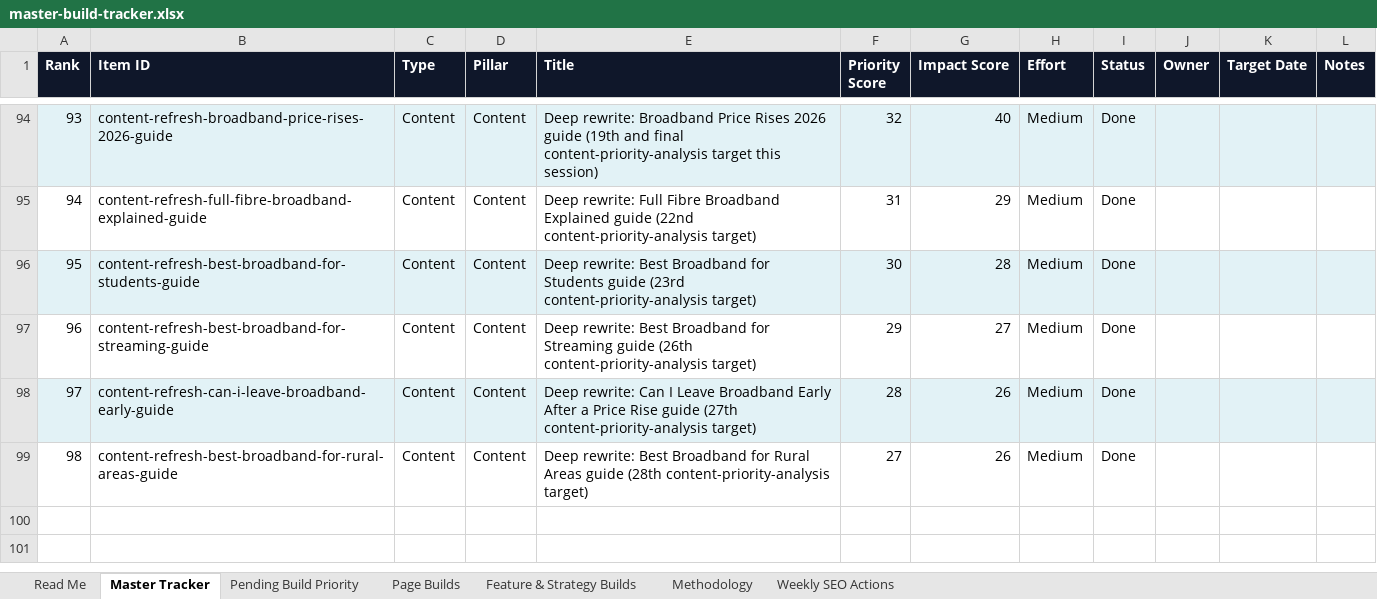
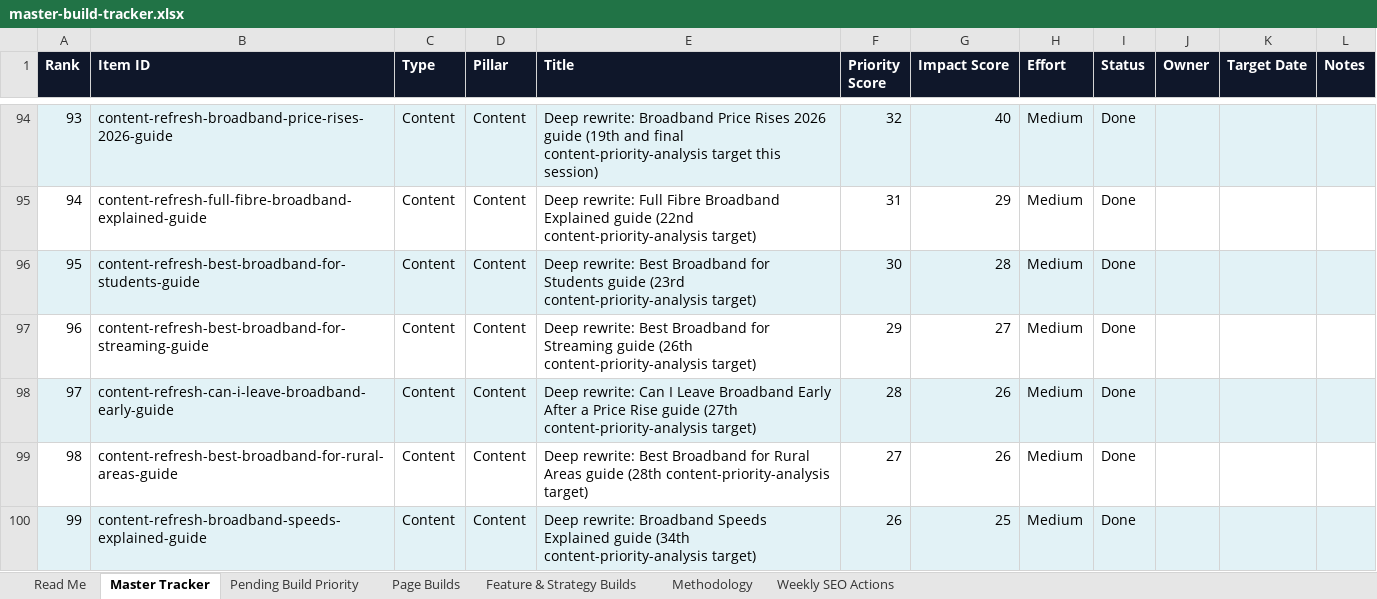
Before and after one commit to sahilsayed-ielts/broadbandpicker, an Excel workbook: docs/master-build-tracker.xlsx, sheet Master Tracker, drawn as a sheet; only a part is shown, gaps mark what is left out; values as stored, in another font and other column widths than the file's, no borders; table styles not drawn; the diff names each change by its address in the sheet, - before the commit and + after, or states it on an @@ line.

```diff
--- a/docs/master-build-tracker.xlsx (sheet Master Tracker)
+++ b/docs/master-build-tracker.xlsx (sheet Master Tracker)
+row 100: 99 | content-refresh-broadband-speeds-explained-guide | Content | Content | Deep rewrite: Broadband Speeds Explained guide (34th content-priority-analysis target) | 26 | 25 | Medium | Done
```
Also changed, not shown: sheet Feature & Strategy Builds, sheet Methodology, 3 other files.
